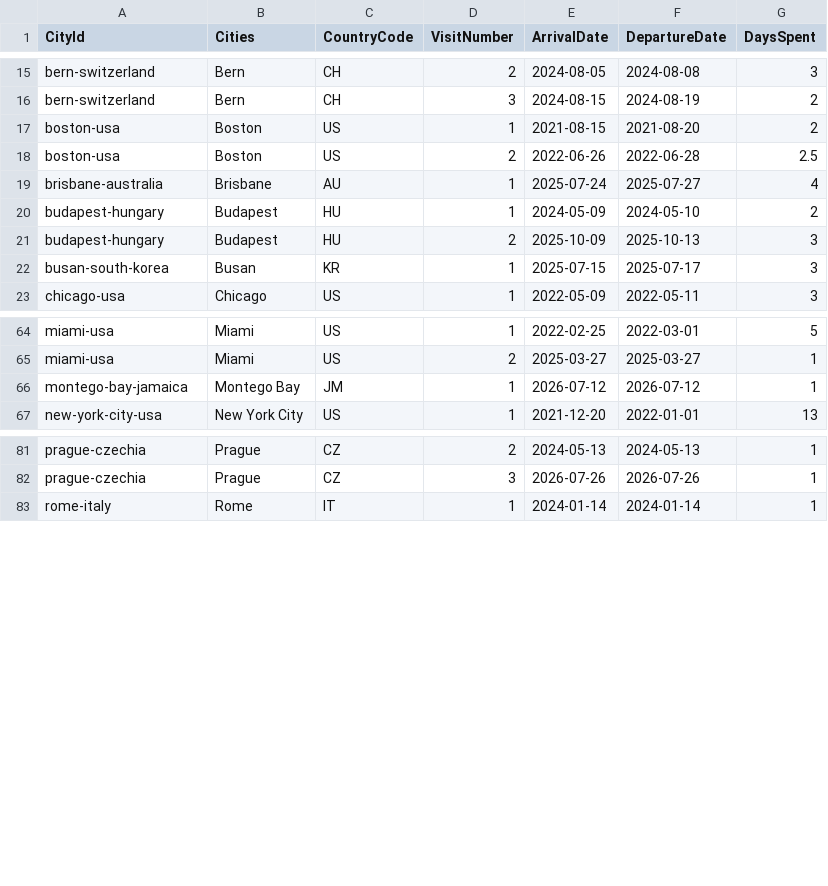
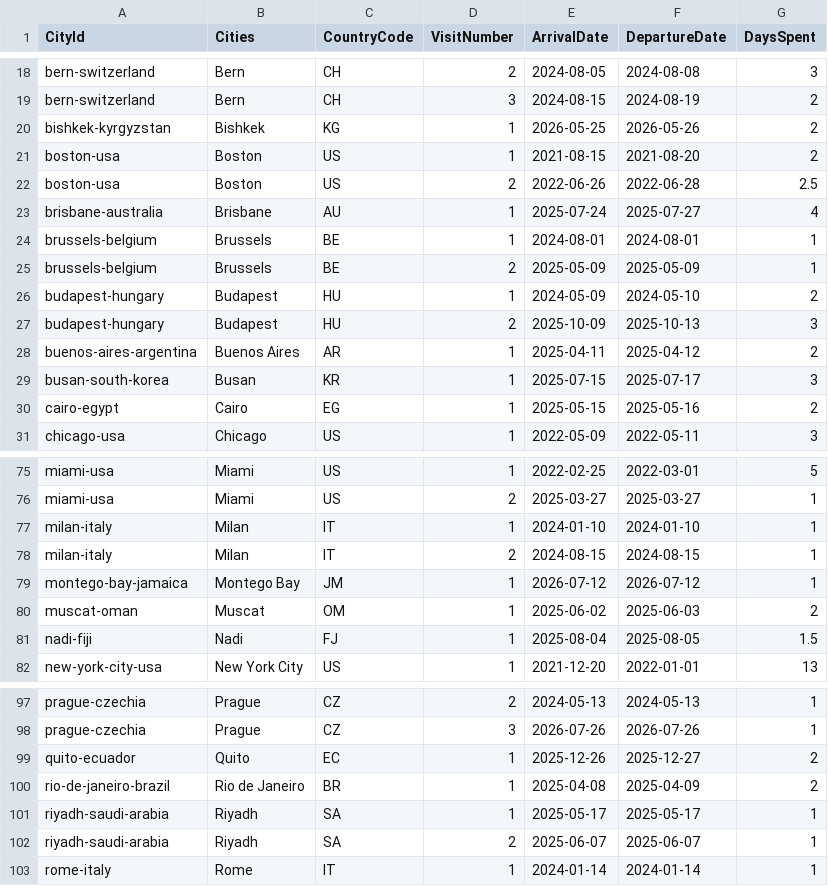
Before and after one commit to MelvinLecoy/MyMap, a CSV file: data/city-visit-history.csv, drawn as a sheet; only a part is shown, gaps mark what is left out; the diff covers the shown part only.

```diff
--- a/data/city-visit-history.csv
+++ b/data/city-visit-history.csv
@@ -16,2 +19,3 @@ bern-switzerland,Bern,CH,2,2024-08-05,2024-08-08,3
 bern-switzerland,Bern,CH,3,2024-08-15,2024-08-19,2
+bishkek-kyrgyzstan,Bishkek,KG,1,2026-05-25,2026-05-26,2
 boston-usa,Boston,US,1,2021-08-15,2021-08-20,2
@@ -19,5 +23,9 @@ boston-usa,Boston,US,2,2022-06-26,2022-06-28,2.5
 brisbane-australia,Brisbane,AU,1,2025-07-24,2025-07-27,4
+brussels-belgium,Brussels,BE,1,2024-08-01,2024-08-01,1
+brussels-belgium,Brussels,BE,2,2025-05-09,2025-05-09,1
 budapest-hungary,Budapest,HU,1,2024-05-09,2024-05-10,2
 budapest-hungary,Budapest,HU,2,2025-10-09,2025-10-13,3
+buenos-aires-argentina,Buenos Aires,AR,1,2025-04-11,2025-04-12,2
 busan-south-korea,Busan,KR,1,2025-07-15,2025-07-17,3
+cairo-egypt,Cairo,EG,1,2025-05-15,2025-05-16,2
 chicago-usa,Chicago,US,1,2022-05-09,2022-05-11,3
@@ -65,3 +76,7 @@ miami-usa,Miami,US,1,2022-02-25,2022-03-01,5
 miami-usa,Miami,US,2,2025-03-27,2025-03-27,1
+milan-italy,Milan,IT,1,2024-01-10,2024-01-10,1
+milan-italy,Milan,IT,2,2024-08-15,2024-08-15,1
 montego-bay-jamaica,Montego Bay,JM,1,2026-07-12,2026-07-12,1
+muscat-oman,Muscat,OM,1,2025-06-02,2025-06-03,2
+nadi-fiji,Nadi,FJ,1,2025-08-04,2025-08-05,1.5
 new-york-city-usa,New York City,US,1,2021-12-20,2022-01-01,13
@@ -82,2 +98,6 @@ prague-czechia,Prague,CZ,2,2024-05-13,2024-05-13,1
 prague-czechia,Prague,CZ,3,2026-07-26,2026-07-26,1
+quito-ecuador,Quito,EC,1,2025-12-26,2025-12-27,2
+rio-de-janeiro-brazil,Rio de Janeiro,BR,1,2025-04-08,2025-04-09,2
+riyadh-saudi-arabia,Riyadh,SA,1,2025-05-17,2025-05-17,1
+riyadh-saudi-arabia,Riyadh,SA,2,2025-06-07,2025-06-07,1
 rome-italy,Rome,IT,1,2024-01-14,2024-01-14,1
```
Also changed, not shown: 12 added rows elsewhere in this file, data/cities.csv, data/city-visit-periods.csv, 18 other files.
